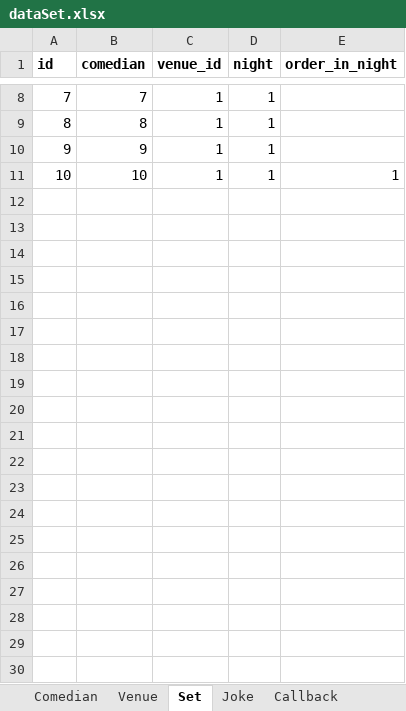
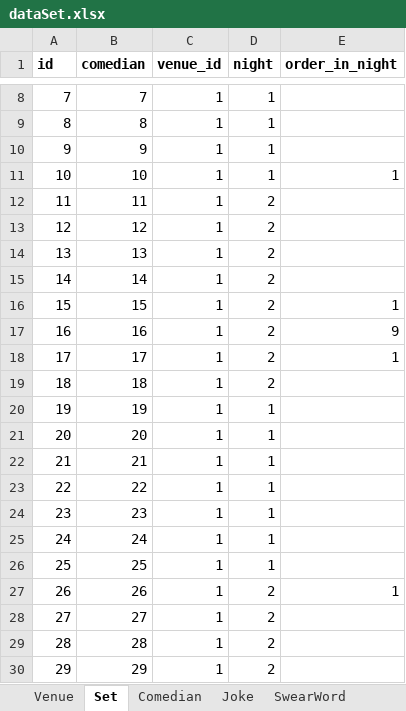
Before and after one commit to jakedv24/jakedv24.github.io, an Excel workbook: dataSet.xlsx, sheet Set, drawn as a sheet; only a part is shown, gaps mark what is left out; values as stored, in another font and other column widths than the file's, no borders; the diff covers the shown part only; the diff names each change by its address in the sheet, - before the commit and + after, or states it on an @@ line.

```diff
--- a/dataSet.xlsx (sheet Set)
+++ b/dataSet.xlsx (sheet Set)
@@ sheet tab order changed: Venue | Set | Comedian | Joke | SwearWord @@
+row 12: 11 | 11 | 1 | 2
+row 13: 12 | 12 | 1 | 2
+row 14: 13 | 13 | 1 | 2
+row 15: 14 | 14 | 1 | 2
+row 16: 15 | 15 | 1 | 2 | 1
+row 17: 16 | 16 | 1 | 2 | 9
+row 18: 17 | 17 | 1 | 2 | 1
+row 19: 18 | 18 | 1 | 2
+row 20: 19 | 19 | 1 | 1
+row 21: 20 | 20 | 1 | 1
+row 22: 21 | 21 | 1 | 1
+row 23: 22 | 22 | 1 | 1
+row 24: 23 | 23 | 1 | 1
+row 25: 24 | 24 | 1 | 1
+row 26: 25 | 25 | 1 | 1
+row 27: 26 | 26 | 1 | 2 | 1
+row 28: 27 | 27 | 1 | 2
+row 29: 28 | 28 | 1 | 2
+row 30: 29 | 29 | 1 | 2
```
Also changed, not shown: 19 added rows elsewhere in this sheet, sheet Joke, sheet SwearWord, sheet Comedian, sheet Callback, 9 other files.
